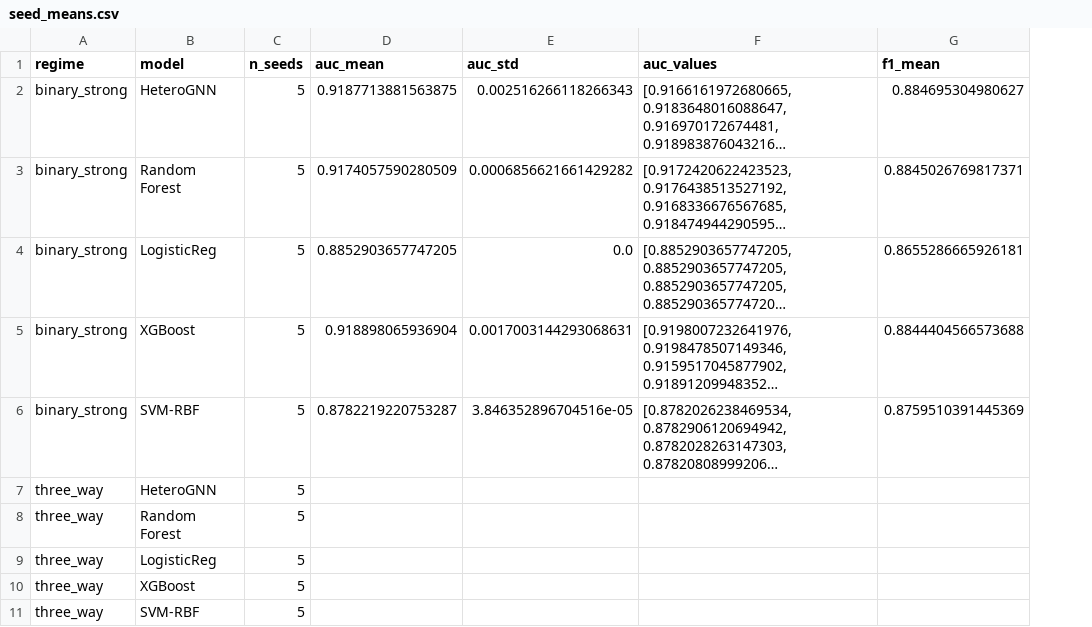
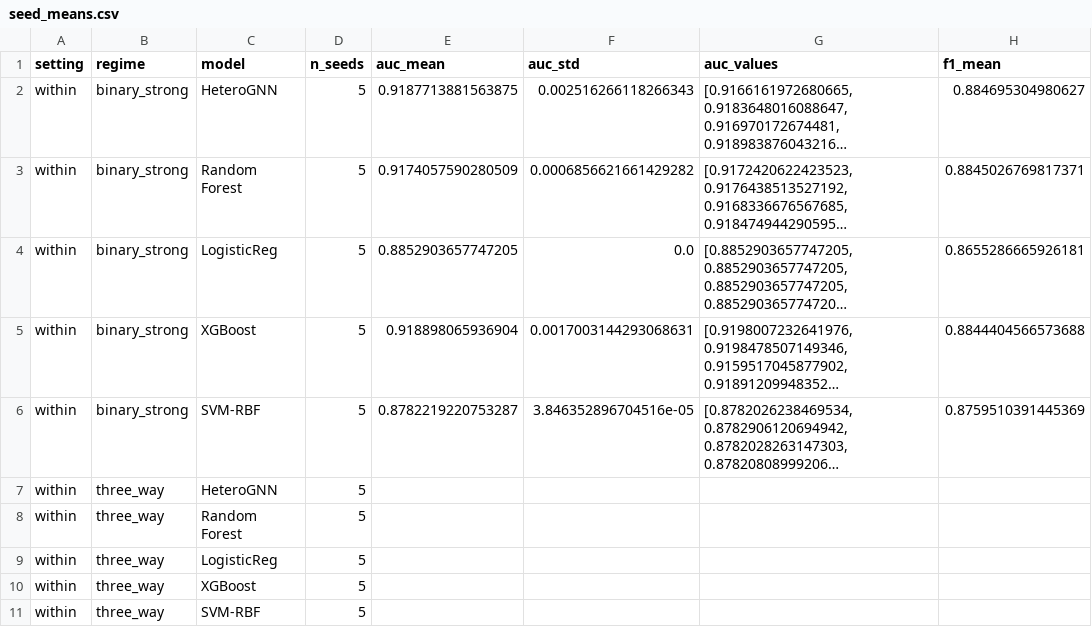
Before and after one commit to atom-gradle/java-deadlock-bench, a CSV file: aggregated/seed_means.csv, drawn as a sheet; only a part is shown; long unchanged cells end in …; the diff covers the shown part only; the diff names each change by its address in the sheet, - before the commit and + after, or states it on an @@ line.

```diff
--- a/aggregated/seed_means.csv
+++ b/aggregated/seed_means.csv
+column A (setting), rows 2-11: all within
```
Also changed, not shown: 10 added rows elsewhere in this file, aggregated/seed_significance.csv, 3 other files.
